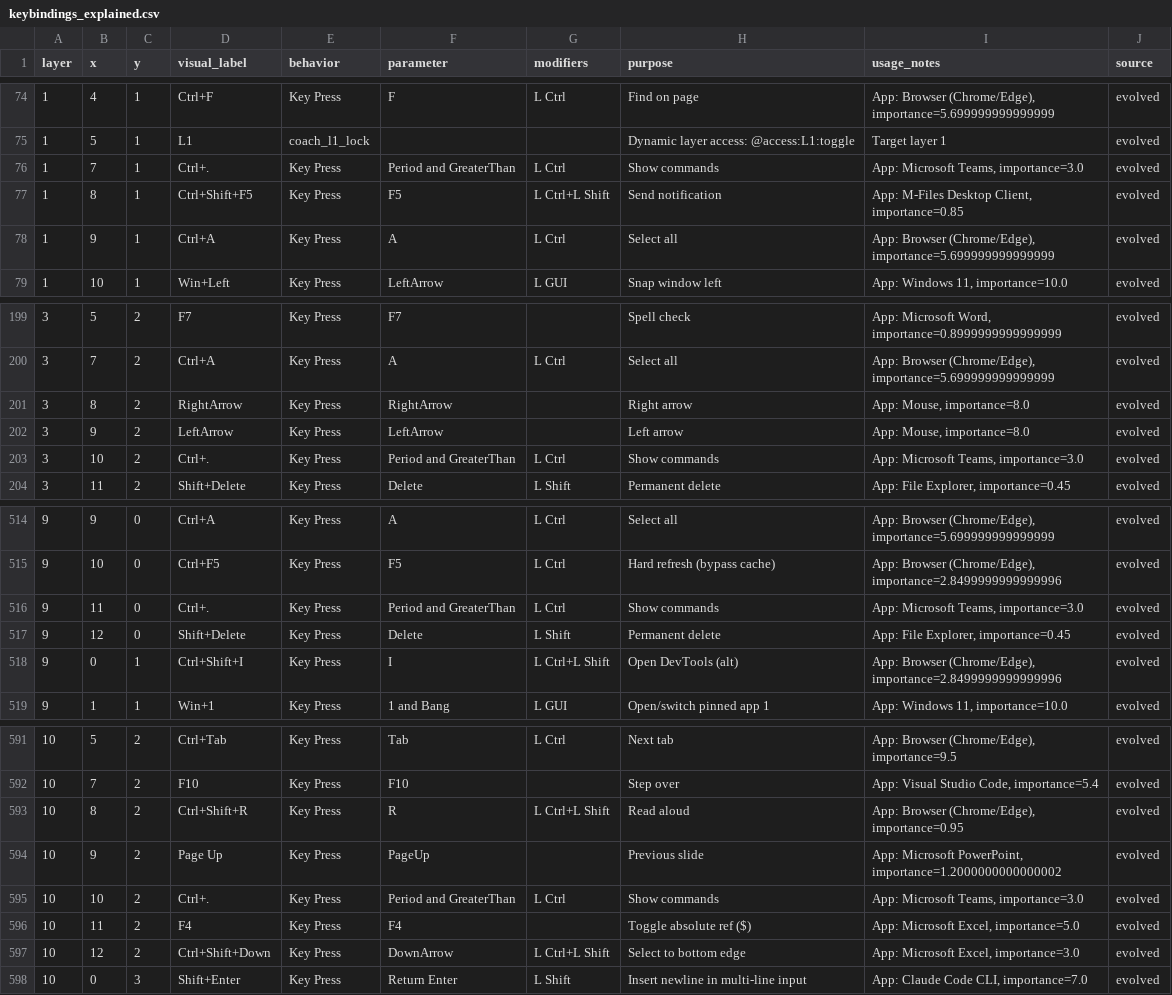
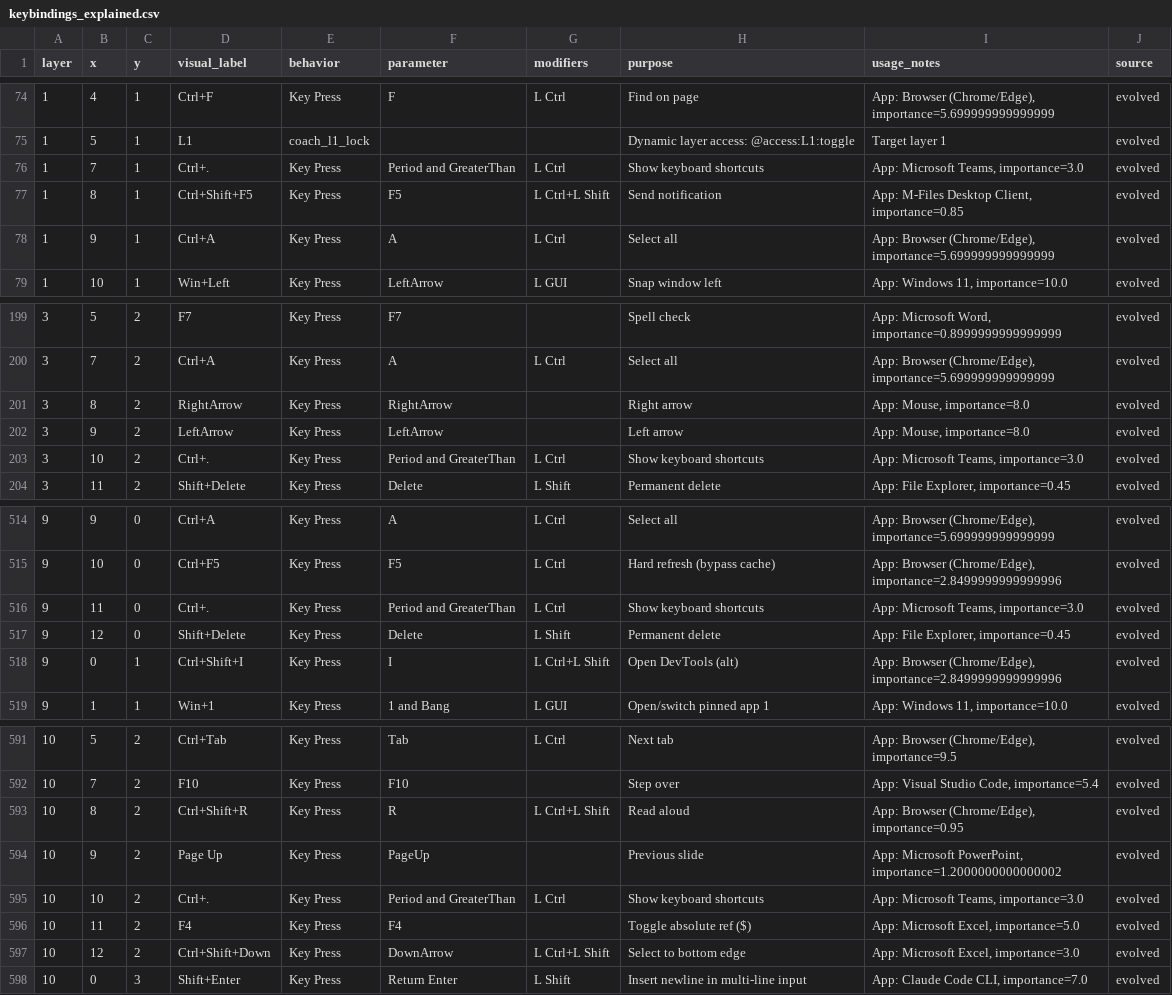
Before and after one commit to Glx28/portable-charybdis, a CSV file: coach/data/keybindings_explained.csv, drawn as a sheet; only a part is shown, gaps mark what is left out; the diff covers the shown part only.

Commit message:
Correct Teams shortcut lesson mapping

```diff
--- a/coach/data/keybindings_explained.csv
+++ b/coach/data/keybindings_explained.csv
@@ -75,3 +75,3 @@ layer,x,y,visual_label,behavior,parameter,modifiers,purpose,usage_notes,source
 1,5,1,L1,coach_l1_lock,,,Dynamic layer access: @access:L1:toggle,Target layer 1,evolved
-1,7,1,Ctrl+.,Key Press,Period and GreaterThan,L Ctrl,Show commands,"App: Microsoft Teams, importance=3.0",evolved
+1,7,1,Ctrl+.,Key Press,Period and GreaterThan,L Ctrl,Show keyboard shortcuts,"App: Microsoft Teams, importance=3.0",evolved
 1,8,1,Ctrl+Shift+F5,Key Press,F5,L Ctrl+L Shift,Send notification,"App: M-Files Desktop Client, importance=0.85",evolved
@@ -202,3 +202,3 @@ layer,x,y,visual_label,behavior,parameter,modifiers,purpose,usage_notes,source
 3,9,2,LeftArrow,Key Press,LeftArrow,,Left arrow,"App: Mouse, importance=8.0",evolved
-3,10,2,Ctrl+.,Key Press,Period and GreaterThan,L Ctrl,Show commands,"App: Microsoft Teams, importance=3.0",evolved
+3,10,2,Ctrl+.,Key Press,Period and GreaterThan,L Ctrl,Show keyboard shortcuts,"App: Microsoft Teams, importance=3.0",evolved
 3,11,2,Shift+Delete,Key Press,Delete,L Shift,Permanent delete,"App: File Explorer, importance=0.45",evolved
@@ -515,3 +515,3 @@ layer,x,y,visual_label,behavior,parameter,modifiers,purpose,usage_notes,source
 9,10,0,Ctrl+F5,Key Press,F5,L Ctrl,Hard refresh (bypass cache),"App: Browser (Chrome/Edge), importance=2.8499999999999996",evolved
-9,11,0,Ctrl+.,Key Press,Period and GreaterThan,L Ctrl,Show commands,"App: Microsoft Teams, importance=3.0",evolved
+9,11,0,Ctrl+.,Key Press,Period and GreaterThan,L Ctrl,Show keyboard shortcuts,"App: Microsoft Teams, importance=3.0",evolved
 9,12,0,Shift+Delete,Key Press,Delete,L Shift,Permanent delete,"App: File Explorer, importance=0.45",evolved
@@ -594,3 +594,3 @@ layer,x,y,visual_label,behavior,parameter,modifiers,purpose,usage_notes,source
 10,9,2,Page Up,Key Press,PageUp,,Previous slide,"App: Microsoft PowerPoint, importance=1.2000000000000002",evolved
-10,10,2,Ctrl+.,Key Press,Period and GreaterThan,L Ctrl,Show commands,"App: Microsoft Teams, importance=3.0",evolved
+10,10,2,Ctrl+.,Key Press,Period and GreaterThan,L Ctrl,Show keyboard shortcuts,"App: Microsoft Teams, importance=3.0",evolved
 10,11,2,F4,Key Press,F4,,Toggle absolute ref ($),"App: Microsoft Excel, importance=5.0",evolved
```
Also changed, not shown: 10 edited cells elsewhere in this file, 1 other file.
